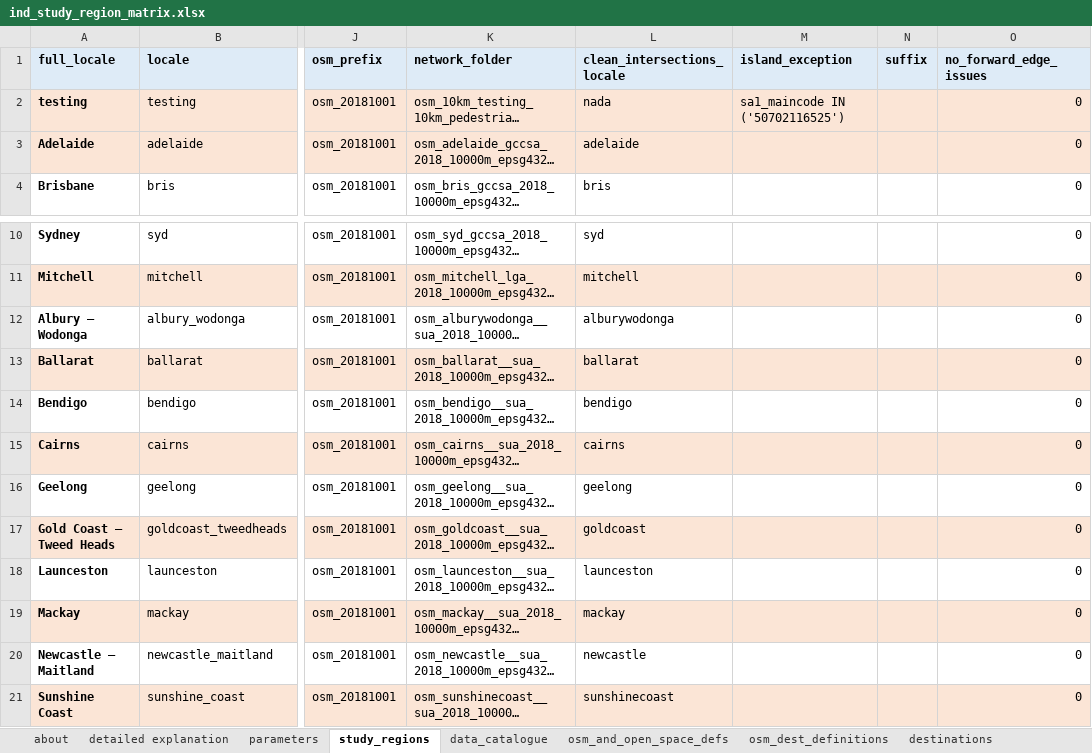
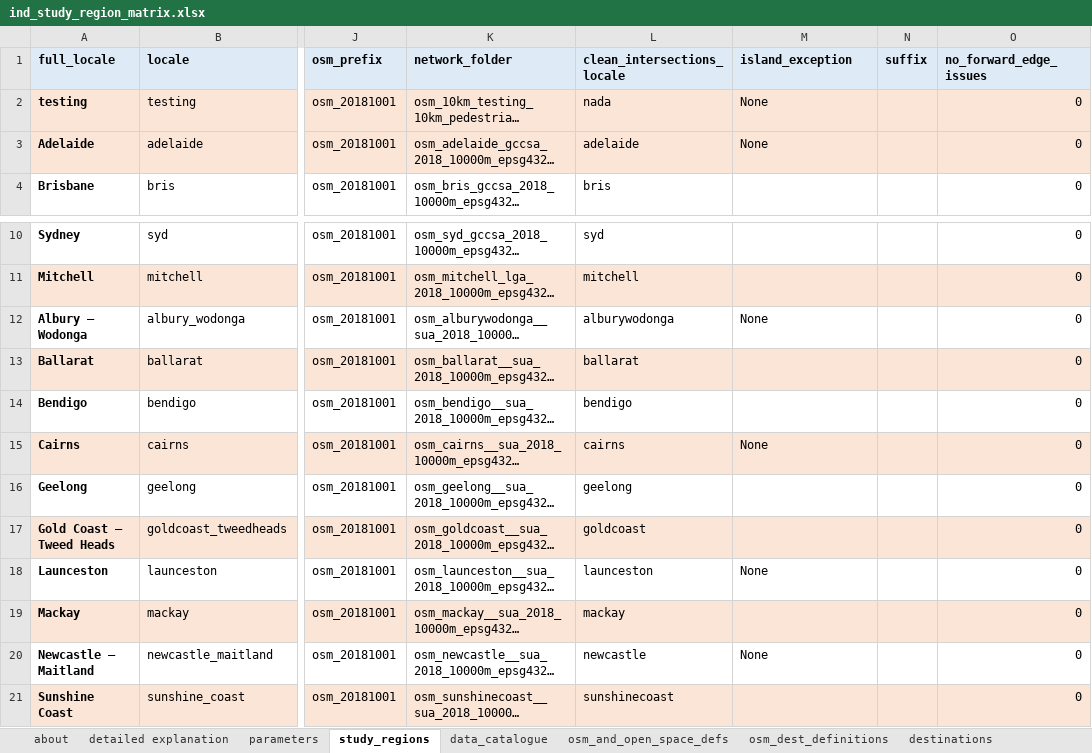
Before and after one commit to healthy-liveable-cities/australian-national-liveability-study, an Excel workbook: ind_study_region_matrix.xlsx, sheet study_regions, drawn as a sheet; only a part is shown, gaps mark what is left out; long unchanged cells end in …; values as stored, in another font and other column widths than the file's, no borders; the diff names each change by its address in the sheet, - before the commit and + after, or states it on an @@ line.

Commit message:
fixed up bug in parcel exclusion in case of 'None' specified for island exceptions

```diff
--- a/ind_study_region_matrix.xlsx (sheet study_regions)
+++ b/ind_study_region_matrix.xlsx (sheet study_regions)
-M2 (island_exception): sa1_maincode IN ('50702116525')
+M2 (island_exception): None
-M3 (island_exception): (empty)
+M3 (island_exception): None
-M12 (island_exception): (empty)
+M12 (island_exception): None
-M15 (island_exception): (empty)
+M15 (island_exception): None
-M18 (island_exception): (empty)
+M18 (island_exception): None
-M20 (island_exception): (empty)
+M20 (island_exception): None
```
Also changed, not shown: 1 other file.
